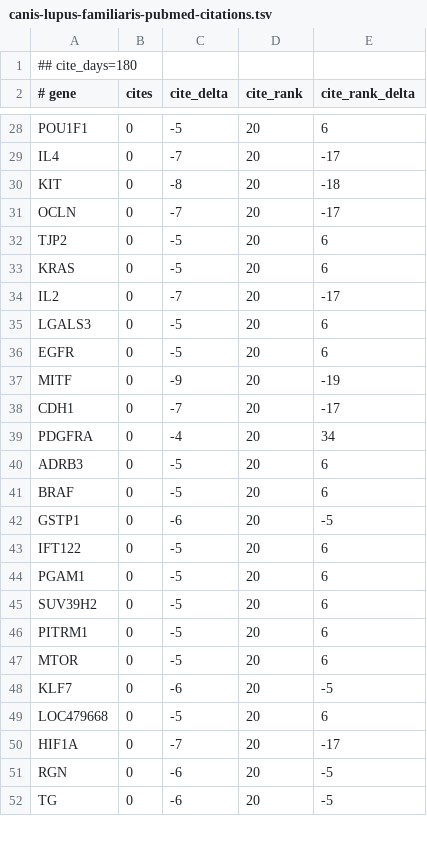
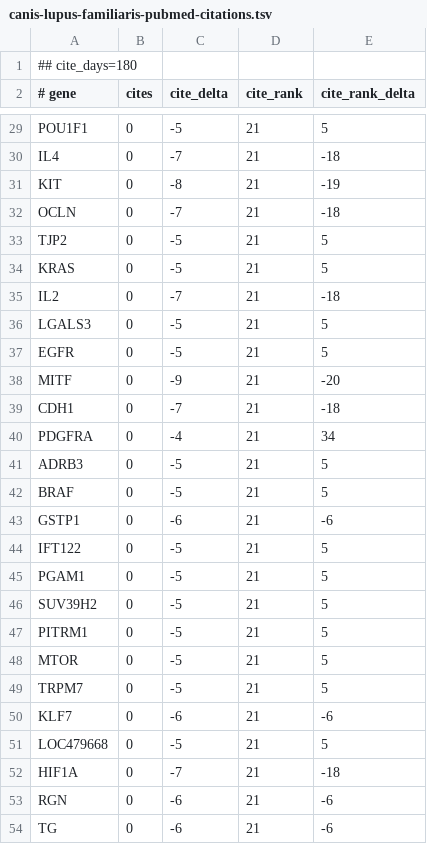
Before and after one commit to broadinstitute/gene-hints, a TSV file: data/canis-lupus-familiaris-pubmed-citations.tsv, drawn as a sheet; only a part is shown, gaps mark what is left out; addresses are those after the commit; the diff covers the shown part only; the diff names each change by its address in the sheet, - before the commit and + after, or states it on an @@ line.

```diff
--- a/data/canis-lupus-familiaris-pubmed-citations.tsv
+++ b/data/canis-lupus-familiaris-pubmed-citations.tsv
-D29:D48 (cite_rank): 20
+D29:D48 (cite_rank): 21
-E29 (cite_rank_delta): 6
+E29 (cite_rank_delta): 5
-E30 (cite_rank_delta): -17
+E30 (cite_rank_delta): -18
-E31 (cite_rank_delta): -18
+E31 (cite_rank_delta): -19
-E32 (cite_rank_delta): -17
+E32 (cite_rank_delta): -18
-E33:E34 (cite_rank_delta): 6
+E33:E34 (cite_rank_delta): 5
-E35 (cite_rank_delta): -17
+E35 (cite_rank_delta): -18
-E36:E37 (cite_rank_delta): 6
+E36:E37 (cite_rank_delta): 5
-E38 (cite_rank_delta): -19
+E38 (cite_rank_delta): -20
-E39 (cite_rank_delta): -17
+E39 (cite_rank_delta): -18
-E41:E42 (cite_rank_delta): 6
+E41:E42 (cite_rank_delta): 5
-E43 (cite_rank_delta): -5
+E43 (cite_rank_delta): -6
-E44:E48 (cite_rank_delta): 6
+E44:E48 (cite_rank_delta): 5
+row 49: TRPM7 | 0 | -5 | 21 | 5
-D50:D54 (cite_rank): 20
+D50:D54 (cite_rank): 21
-E50 (cite_rank_delta): -5
+E50 (cite_rank_delta): -6
-E51 (cite_rank_delta): 6
+E51 (cite_rank_delta): 5
-E52 (cite_rank_delta): -17
+E52 (cite_rank_delta): -18
-E53:E54 (cite_rank_delta): -5
+E53:E54 (cite_rank_delta): -6
```
Also changed, not shown: 1 added row and 79 edited cells elsewhere in this file, data/mus-musculus-pubmed-citations.tsv, data/rattus-norvegicus-pubmed-citations.tsv, 1 other file.
